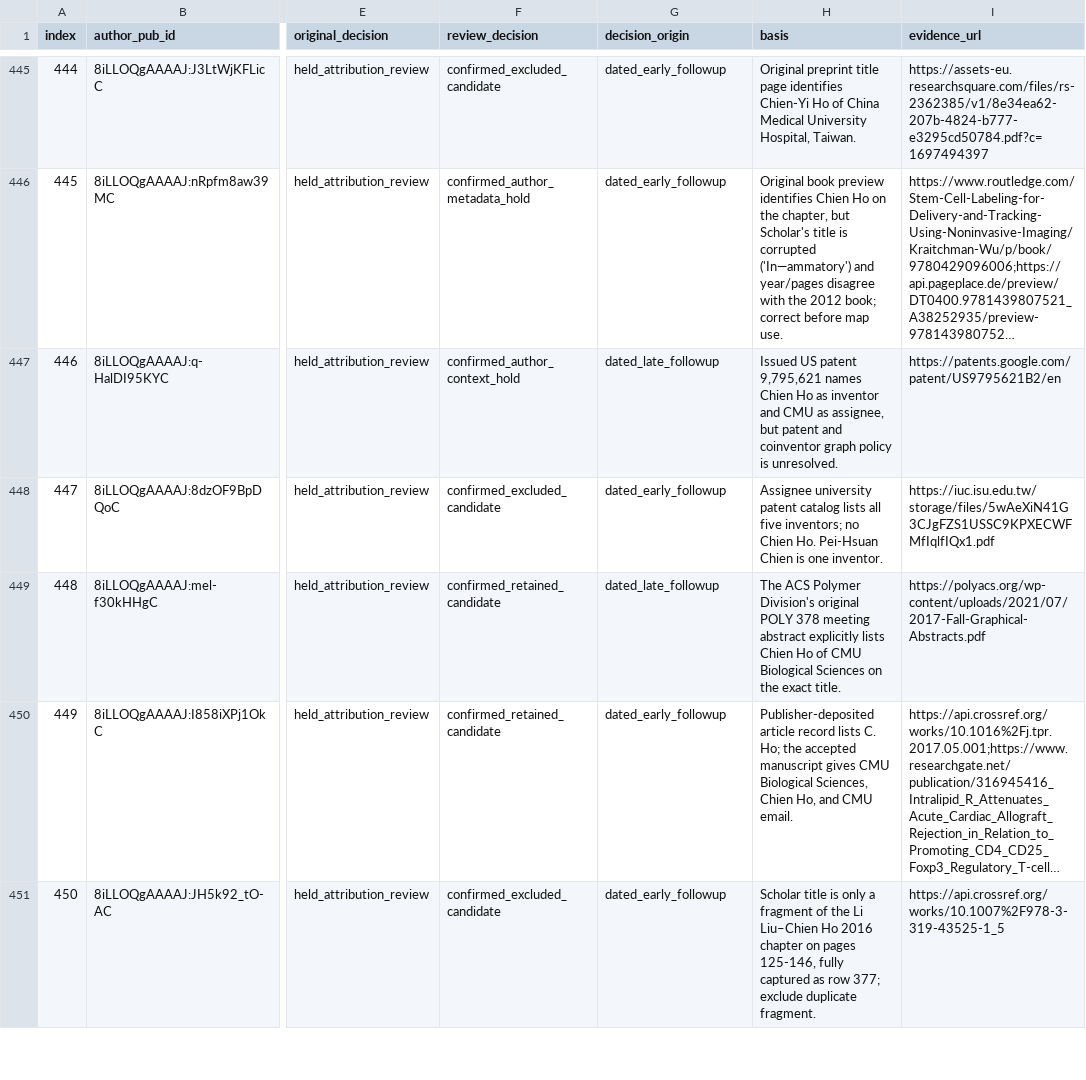
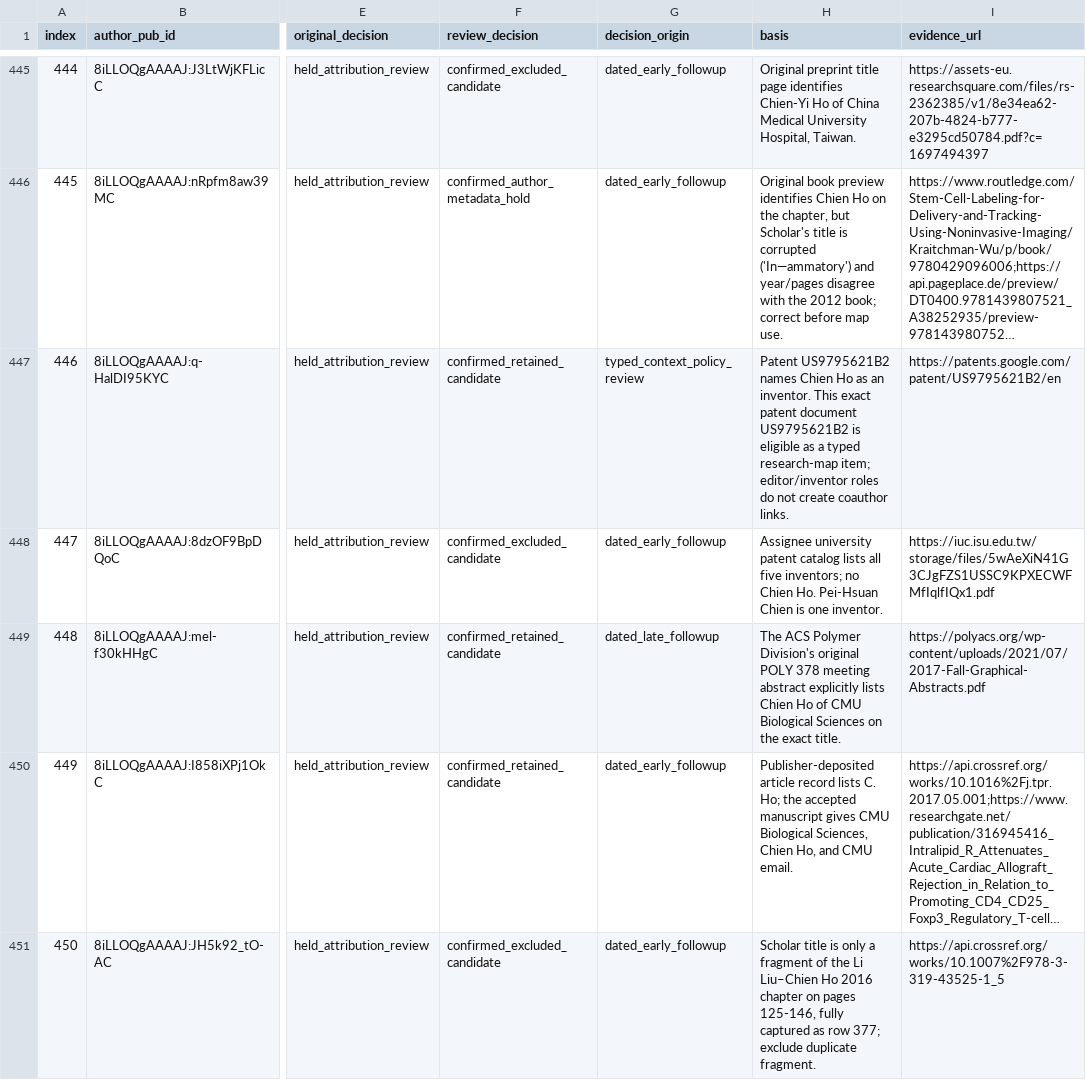
Before and after one commit to cmccomb/map-of-research, a CSV file: registry/reviews/2026-10-25-bio-chien-ho-582-followup-reconciled.csv, drawn as a sheet; only a part is shown, gaps mark what is left out; long unchanged cells end in …; the diff covers the shown part only; the diff names each change by its address in the sheet, - before the commit and + after, or states it on an @@ line.

Commit message:
Confirm Chien Ho typed book and patent observations

```diff
--- a/registry/reviews/2026-10-25-bio-chien-ho-582-followup-reconciled.csv
+++ b/registry/reviews/2026-10-25-bio-chien-ho-582-followup-reconciled.csv
-F447 (review_decision): confirmed_author_context_hold
+F447 (review_decision): confirmed_retained_candidate
-G447 (decision_origin): dated_late_followup
+G447 (decision_origin): typed_context_policy_review
-H447 (basis): Issued US patent 9,795,621 names Chien Ho as inventor and CMU as assignee, but patent and coinventor graph policy is unresolved.
+H447 (basis): Patent US9795621B2 names Chien Ho as an inventor. This exact patent document US9795621B2 is eligible as a typed research-map item; editor/inventor roles do not create coauthor links.
```
Also changed, not shown: 27 edited cells elsewhere in this file, 4 other files.
